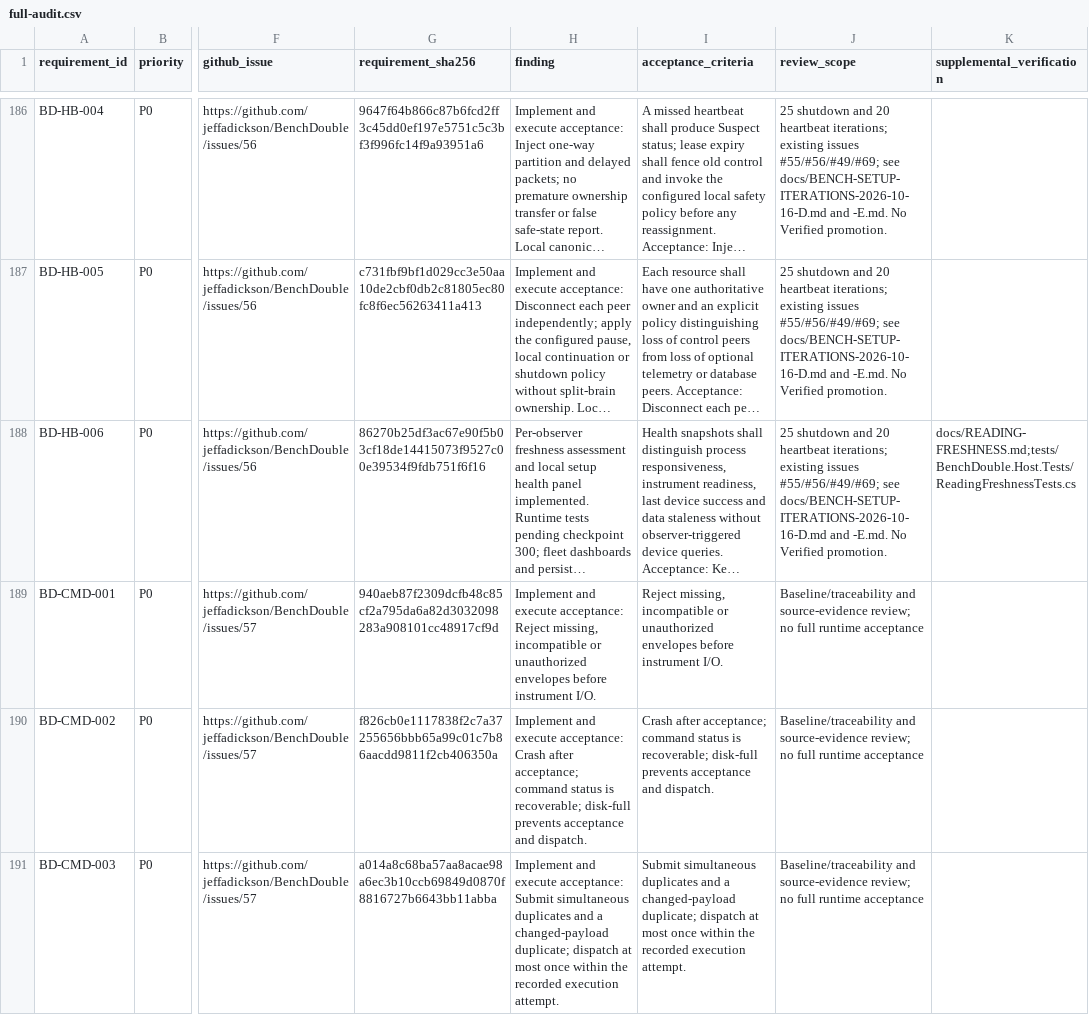
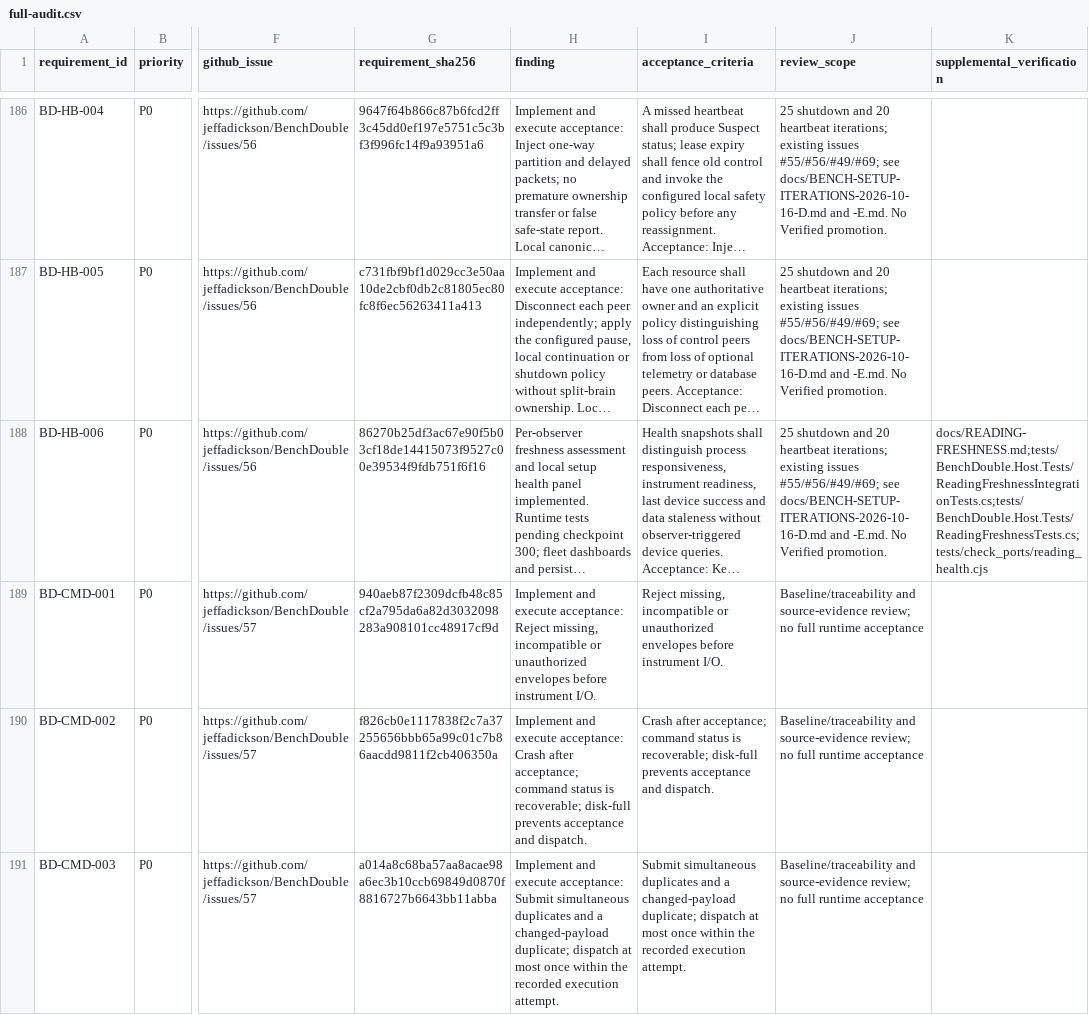
Before and after one commit to jeffadickson/BenchForge, a CSV file: requirements/full-audit.csv, drawn as a sheet; only a part is shown, gaps mark what is left out; long unchanged cells end in …; the diff names each change by its address in the sheet, - before the commit and + after, or states it on an @@ line.

```diff
--- a/requirements/full-audit.csv
+++ b/requirements/full-audit.csv
-K188 (supplemental_verification): docs/READING-FRESHNESS.md;tests/BenchDouble.Host.Tests/ReadingFreshnessTests.cs
+K188 (supplemental_verification): docs/READING-FRESHNESS.md;tests/BenchDouble.Host.Tests/ReadingFreshnessIntegrationTests.cs;tests/BenchDouble.Host.Tests/ReadingFreshnessTests.cs;tests/check_ports/reading_health.cjs
```
Also changed, not shown: requirements/traceability.csv, 7 other files.
